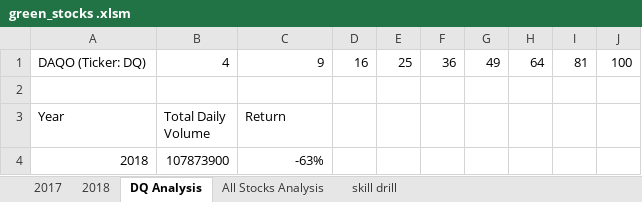
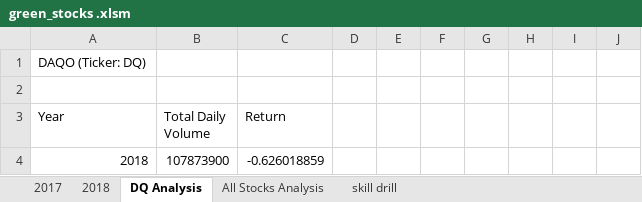
Before and after one commit to timmyclean/-Stock-Analysis-, an Excel workbook: green_stocks .xlsm, sheet DQ Analysis, drawn as a sheet; values as stored, in another font and other column widths than the file's, no borders; charts and pictures not drawn; the diff names each change by its address in the sheet, - before the commit and + after, or states it on an @@ line.

```diff
--- a/green_stocks .xlsm (sheet DQ Analysis)
+++ b/green_stocks .xlsm (sheet DQ Analysis)
-B1 (Total Daily Volume): 4
+B1 (Total Daily Volume): (empty)
-C1 (Return): 9
+C1 (Return): (empty)
-D1: 16
+D1: (empty)
-E1: 25
+E1: (empty)
-F1: 36
+F1: (empty)
-G1: 49
+G1: (empty)
-H1: 64
+H1: (empty)
-I1: 81
+I1: (empty)
-J1: 100
+J1: (empty)
-C4 (Return): -63%
+C4 (Return): -0.626018859
```
Also changed, not shown: sheet All Stocks Analysis, charts or pictures.
